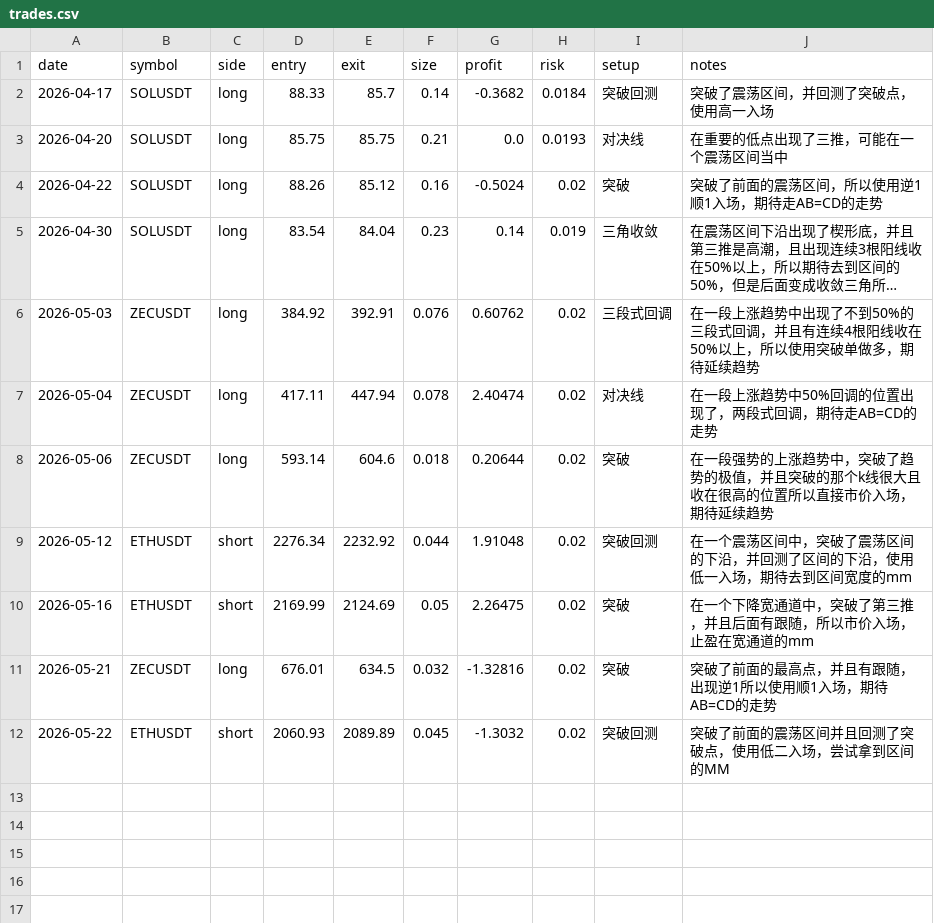
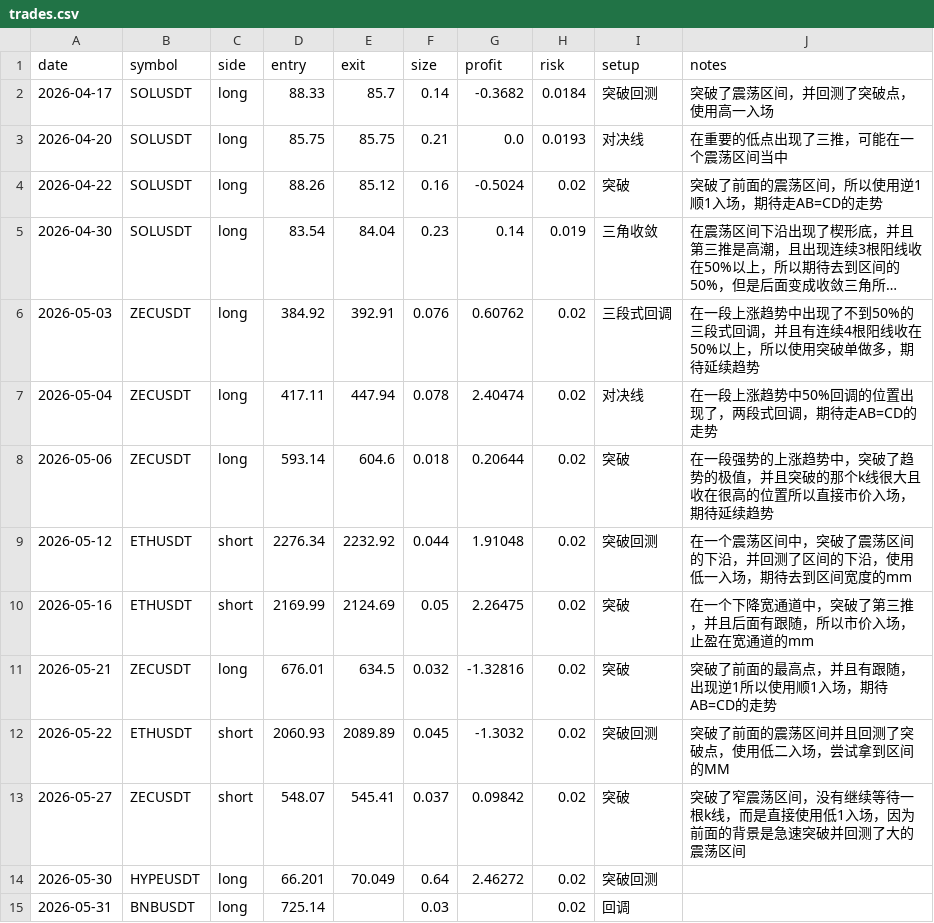
Before and after one commit to lwj1239/trading-system, a CSV file: data/trades.csv, drawn as a sheet; long unchanged cells end in …; the diff names each change by its address in the sheet, - before the commit and + after, or states it on an @@ line.

```diff
--- a/data/trades.csv
+++ b/data/trades.csv
+row 13: 2026-05-27 | ZECUSDT | short | 548.07 | 545.41 | 0.037 | 0.09842 | 0.02 | 突破 | 突破了窄震荡区间，没有继续等待一根k线，而是直接使用低1入场，因为前面的背景是急速突破并回测了大的震荡区间
+row 14: 2026-05-30 | HYPEUSDT | long | 66.201 | 70.049 | 0.64 | 2.46272 | 0.02 | 突破回测
+row 15: 2026-05-31 | BNBUSDT | long | 725.14 |  | 0.03 |  | 0.02 | 回调
```
Also changed, not shown: data/equity.csv, data/nav.csv, 3 other files.
